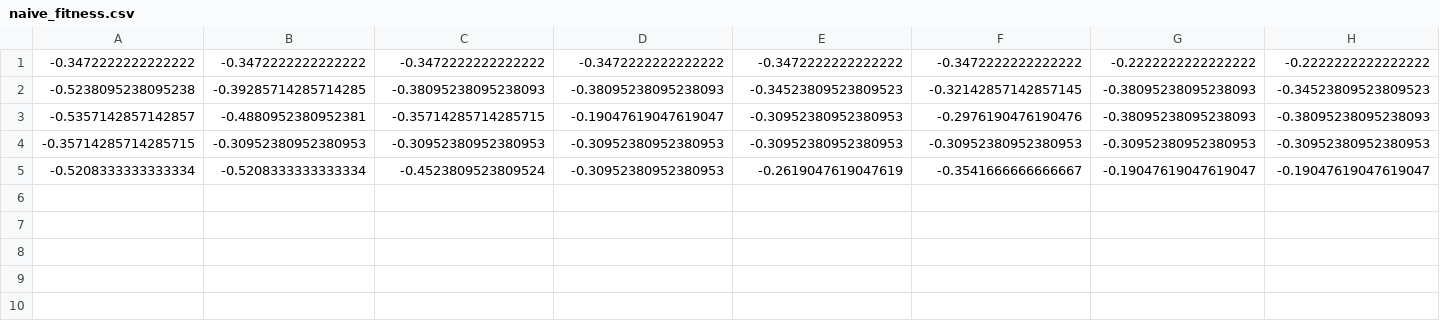
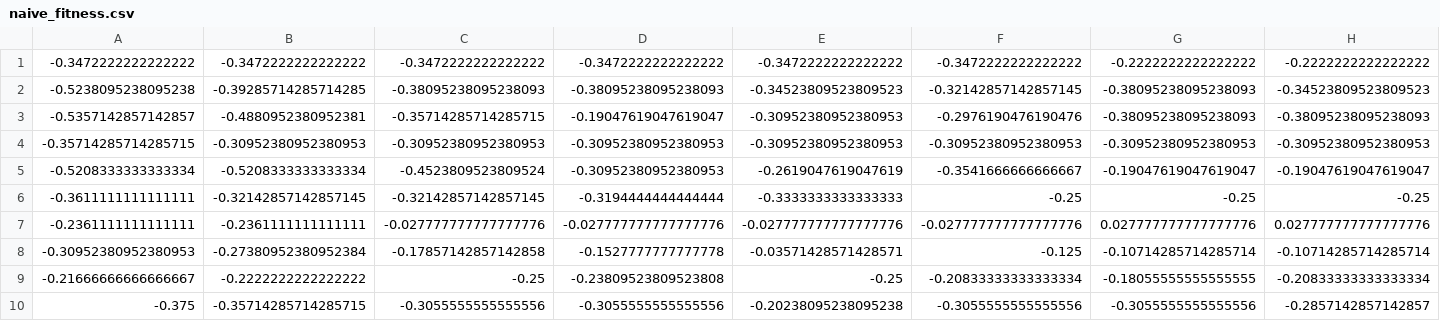
Before and after one commit to meshbound/bp-opt-cfg, a CSV file: src/data/trial_1/naive_fitness.csv (was src/data/naive_fitness.csv), drawn as a sheet; only a part is shown; rows hold the shown columns only; the diff names each change by its address in the sheet, - before the commit and + after, or states it on an @@ line.

Commit message:
Completed trial 1

```diff
--- a/src/data/naive_fitness.csv
+++ b/src/data/trial_1/naive_fitness.csv
+row 6: -0.3611111111111111 | -0.32142857142857145 | -0.32142857142857145 | -0.3194444444444444 | -0.3333333333333333 | -0.25 | -0.25 | -0.25
+row 7: -0.2361111111111111 | -0.2361111111111111 | -0.027777777777777776 | -0.027777777777777776 | -0.027777777777777776 | -0.027777777777777776 | 0.027777777777777776 | 0.027777777777777776
+row 8: -0.30952380952380953 | -0.27380952380952384 | -0.17857142857142858 | -0.1527777777777778 | -0.03571428571428571 | -0.125 | -0.10714285714285714 | -0.10714285714285714
+row 9: -0.21666666666666667 | -0.2222222222222222 | -0.25 | -0.23809523809523808 | -0.25 | -0.20833333333333334 | -0.18055555555555555 | -0.20833333333333334
+row 10: -0.375 | -0.35714285714285715 | -0.3055555555555556 | -0.3055555555555556 | -0.20238095238095238 | -0.3055555555555556 | -0.3055555555555556 | -0.2857142857142857
```
Also changed, not shown: 47 other files.
